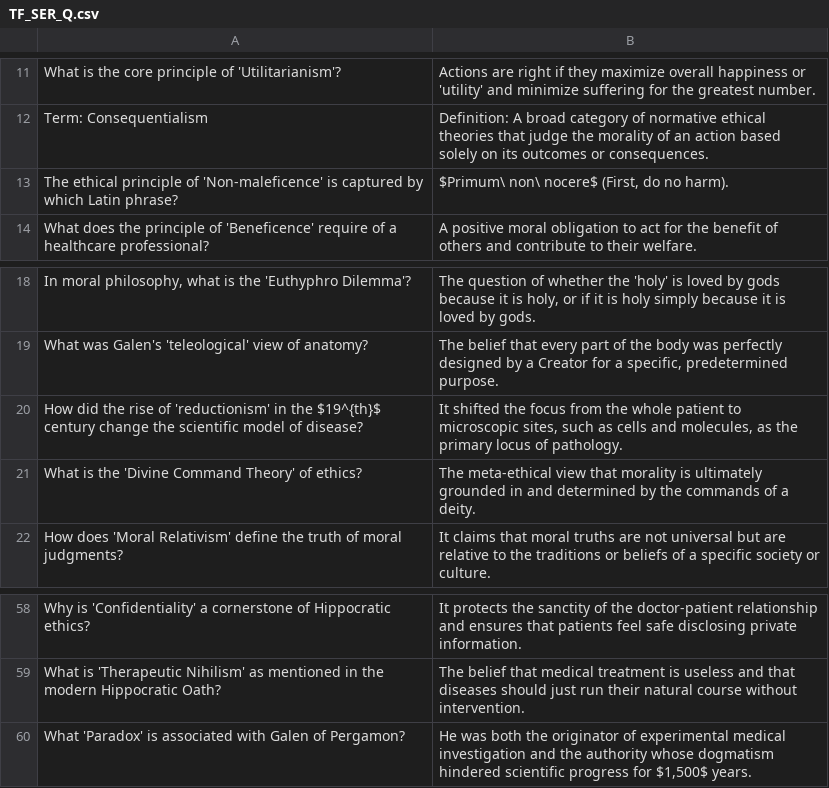
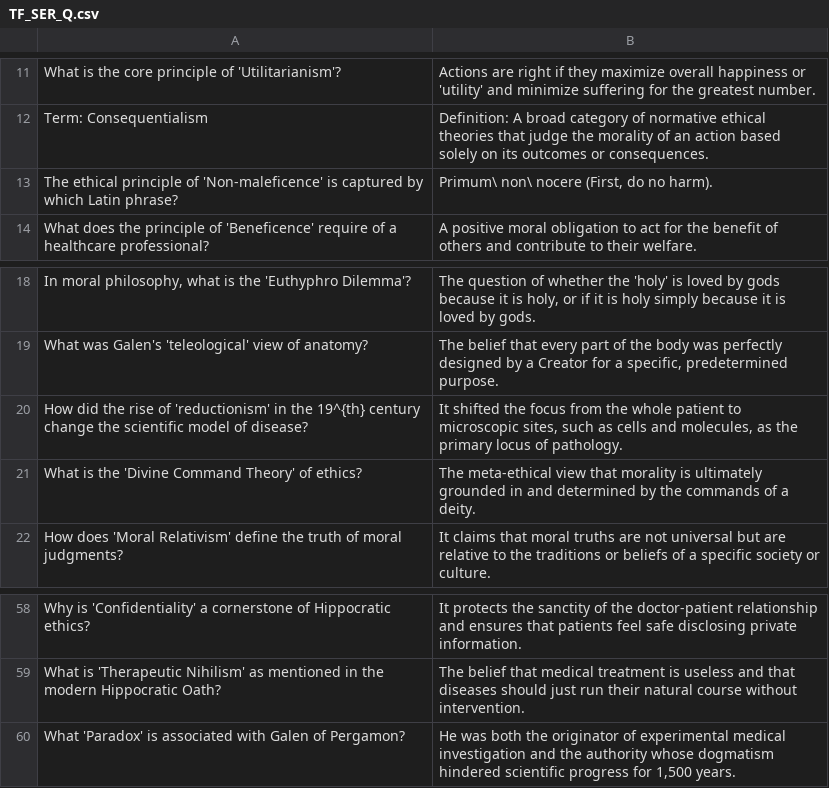
Before and after one commit to cristyyalbertyy-hub/Moral_Philosophy, a CSV file: Public/TF_SER_Q.csv, drawn as a sheet; only a part is shown, gaps mark what is left out; the diff names each change by its address in the sheet, - before the commit and + after, or states it on an @@ line.

```diff
--- a/Public/TF_SER_Q.csv
+++ b/Public/TF_SER_Q.csv
-B13: $Primum\ non\ nocere$ (First, do no harm).
+B13: Primum\ non\ nocere (First, do no harm).
-A20: …in the $19^{th}$ century change…
+A20: …in the 19^{th} century change…
-B60: …progress for $1,500$ years.
+B60: …progress for 1,500 years.
```
Also changed, not shown: Public/CE_EC_Q.csv, Public/CE_E_Q.csv, 3 other files.
